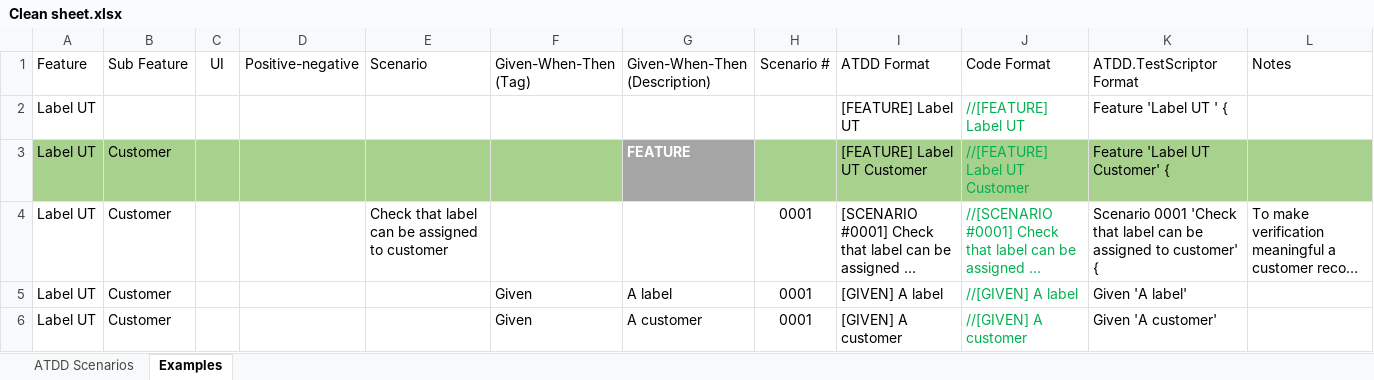
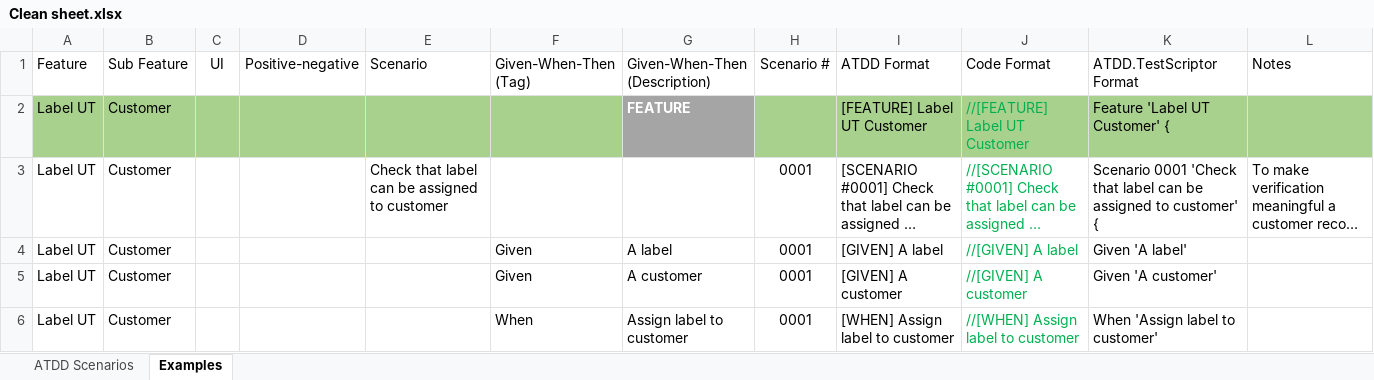
Before and after one commit to tabethawalker68/Microsoft-Dynamics-365-Business-Central, an Excel workbook: ATDD Scenarios/Clean sheet.xlsx, sheet Examples, drawn as a sheet; only a part is shown; the shorter side is filled out with more unchanged rows; long unchanged cells end in …; values as stored, in another font and other column widths than the file's, no borders; conditional formats and table styles not drawn; the diff names each change by its address in the sheet, - before the commit and + after, or states it on an @@ line.

```diff
--- a/ATDD Scenarios/Clean sheet.xlsx (sheet Examples)
+++ b/ATDD Scenarios/Clean sheet.xlsx (sheet Examples)
-row 2: Label UT |  |  |  |  |  |  |  | [FEATURE] Label UT | //[FEATURE] Label UT | Feature 'Label UT ' {
```
Also changed, not shown: sheet ATDD Scenarios, ATDD Scenarios/LookupValue.xlsx, 1 other file.
